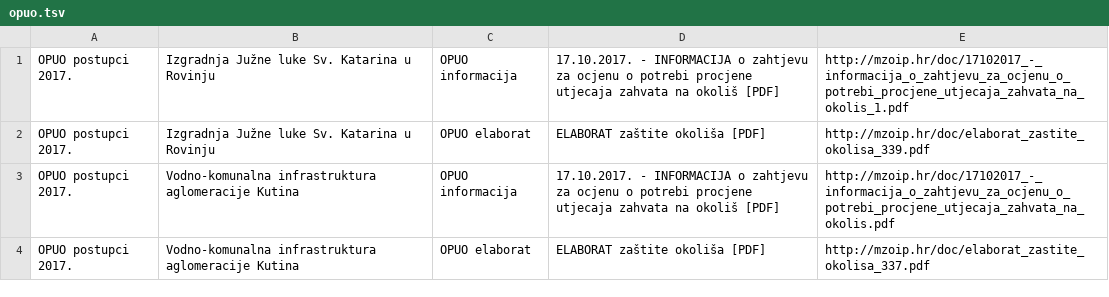
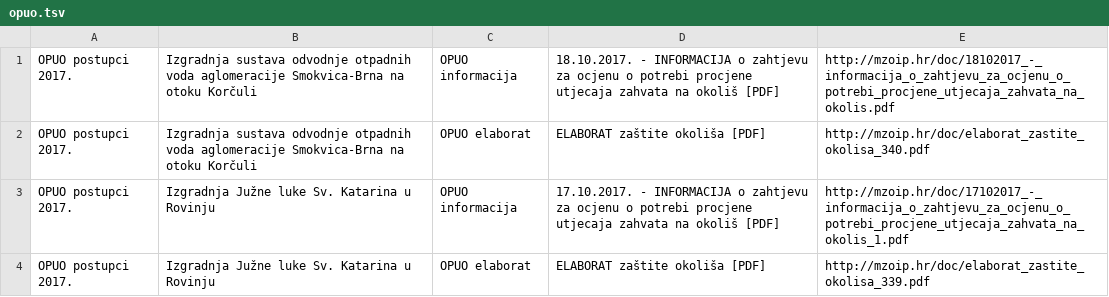
Before and after one commit to udruga-biom/puo-arhiva, a TSV file: opuo.tsv, drawn as a sheet; only a part is shown; the shorter side is filled out with more unchanged rows.

Commit message:
2017-10-18

```diff
--- a/opuo.tsv
+++ b/opuo.tsv
@@ -1 +1,3 @@
+OPUO postupci 2017.	Izgradnja sustava odvodnje otpadnih voda aglomeracije Smokvica-Brna na otoku Korčuli	OPUO informacija	18.10.2017. - INFORMACIJA o zahtjevu za ocjenu o potrebi procjene utjecaja zahvata na okoliš [PDF]	http://mzoip.hr/doc/18102017_-_informacija_o_zahtjevu_za_ocjenu_o_potrebi_procjene_utjecaja_zahvata_na_okolis.pdf
+OPUO postupci 2017.	Izgradnja sustava odvodnje otpadnih voda aglomeracije Smokvica-Brna na otoku Korčuli	OPUO elaborat	ELABORAT zaštite okoliša [PDF]	http://mzoip.hr/doc/elaborat_zastite_okolisa_340.pdf
 OPUO postupci 2017.	Izgradnja Južne luke Sv. Katarina u Rovinju	OPUO informacija	17.10.2017. - INFORMACIJA o zahtjevu za ocjenu o potrebi procjene utjecaja zahvata na okoliš [PDF]	http://mzoip.hr/doc/17102017_-_informacija_o_zahtjevu_za_ocjenu_o_potrebi_procjene_utjecaja_zahvata_na_okolis_1.pdf
```
